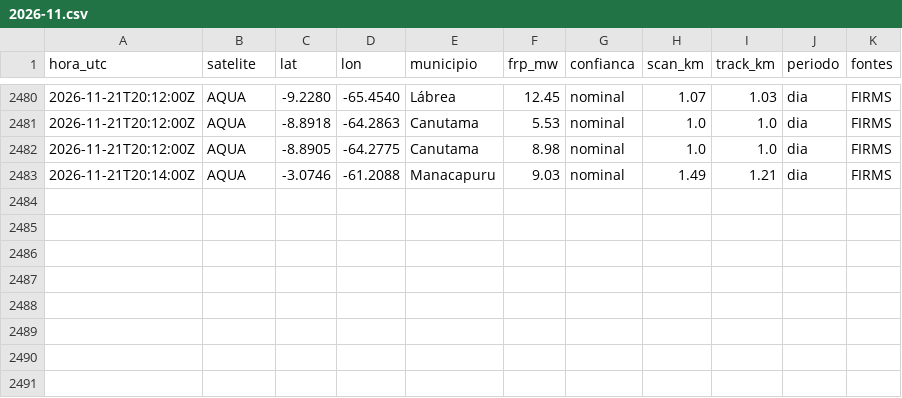
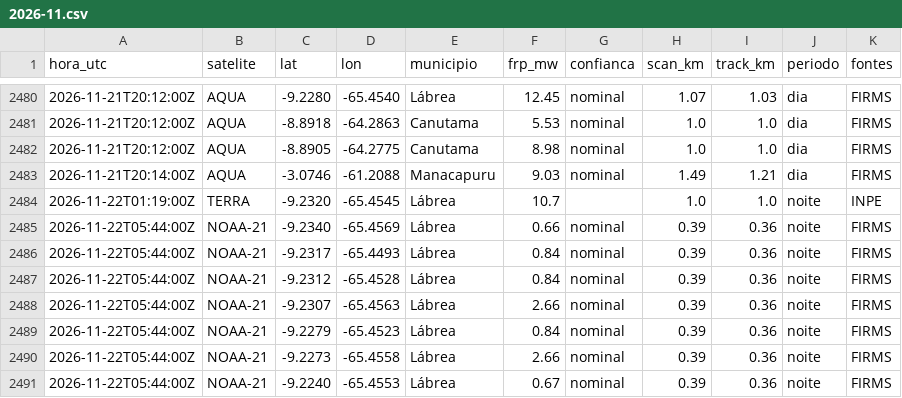
Before and after one commit to UFAMCCA/MonitorBETA, a CSV file: docs/data/historico/coari/2026-11.csv, drawn as a sheet; only a part is shown, gaps mark what is left out; the diff names each change by its address in the sheet, - before the commit and + after, or states it on an @@ line.

```diff
--- a/docs/data/historico/coari/2026-11.csv
+++ b/docs/data/historico/coari/2026-11.csv
+row 2484: 2026-11-22T01:19:00Z | TERRA | -9.2320 | -65.4545 | Lábrea | 10.7 |  | 1.0 | 1.0 | noite | INPE
+row 2485: 2026-11-22T05:44:00Z | NOAA-21 | -9.2340 | -65.4569 | Lábrea | 0.66 | nominal | 0.39 | 0.36 | noite | FIRMS
+row 2486: 2026-11-22T05:44:00Z | NOAA-21 | -9.2317 | -65.4493 | Lábrea | 0.84 | nominal | 0.39 | 0.36 | noite | FIRMS
+row 2487: 2026-11-22T05:44:00Z | NOAA-21 | -9.2312 | -65.4528 | Lábrea | 0.84 | nominal | 0.39 | 0.36 | noite | FIRMS
+row 2488: 2026-11-22T05:44:00Z | NOAA-21 | -9.2307 | -65.4563 | Lábrea | 2.66 | nominal | 0.39 | 0.36 | noite | FIRMS
+row 2489: 2026-11-22T05:44:00Z | NOAA-21 | -9.2279 | -65.4523 | Lábrea | 0.84 | nominal | 0.39 | 0.36 | noite | FIRMS
+row 2490: 2026-11-22T05:44:00Z | NOAA-21 | -9.2273 | -65.4558 | Lábrea | 2.66 | nominal | 0.39 | 0.36 | noite | FIRMS
+row 2491: 2026-11-22T05:44:00Z | NOAA-21 | -9.2240 | -65.4553 | Lábrea | 0.67 | nominal | 0.39 | 0.36 | noite | FIRMS
```
Also changed, not shown: docs/data/historico/benjamin-constant/2026-11.csv, docs/data/historico/humaita/2026-11.csv, 32 other files.
